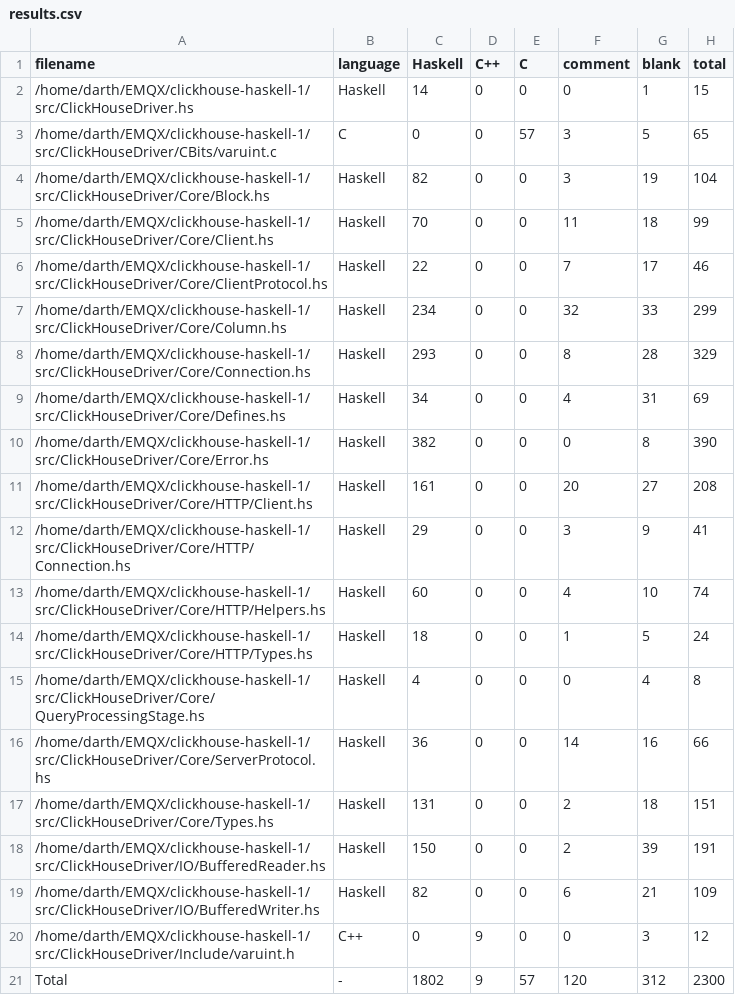
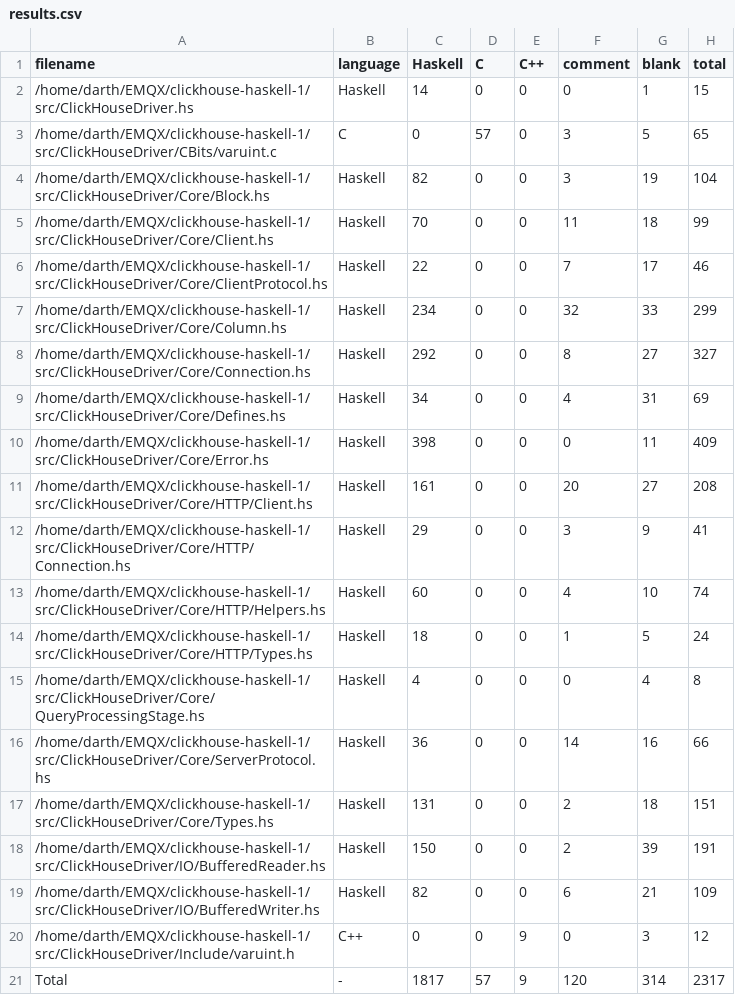
Before and after one commit to 2049foundation/clickhouse-haskell, a CSV file: .VSCodeCounter/results.csv, drawn as a sheet.

```diff
--- a/.VSCodeCounter/results.csv
+++ b/.VSCodeCounter/results.csv
@@ -1,4 +1,4 @@
-"filename", "language", "Haskell", "C++", "C", "comment", "blank", "total"
+"filename", "language", "Haskell", "C", "C++", "comment", "blank", "total"
 "/home/darth/EMQX/clickhouse-haskell-1/src/ClickHouseDriver.hs", "Haskell", 14, 0, 0, 0, 1, 15
-"/home/darth/EMQX/clickhouse-haskell-1/src/ClickHouseDriver/CBits/varuint.c", "C", 0, 0, 57, 3, 5, 65
+"/home/darth/EMQX/clickhouse-haskell-1/src/ClickHouseDriver/CBits/varuint.c", "C", 0, 57, 0, 3, 5, 65
 "/home/darth/EMQX/clickhouse-haskell-1/src/ClickHouseDriver/Core/Block.hs", "Haskell", 82, 0, 0, 3, 19, 104
@@ -7,5 +7,5 @@
 "/home/darth/EMQX/clickhouse-haskell-1/src/ClickHouseDriver/Core/Column.hs", "Haskell", 234, 0, 0, 32, 33, 299
-"/home/darth/EMQX/clickhouse-haskell-1/src/ClickHouseDriver/Core/Connection.hs", "Haskell", 293, 0, 0, 8, 28, 329
+"/home/darth/EMQX/clickhouse-haskell-1/src/ClickHouseDriver/Core/Connection.hs", "Haskell", 292, 0, 0, 8, 27, 327
 "/home/darth/EMQX/clickhouse-haskell-1/src/ClickHouseDriver/Core/Defines.hs", "Haskell", 34, 0, 0, 4, 31, 69
-"/home/darth/EMQX/clickhouse-haskell-1/src/ClickHouseDriver/Core/Error.hs", "Haskell", 382, 0, 0, 0, 8, 390
+"/home/darth/EMQX/clickhouse-haskell-1/src/ClickHouseDriver/Core/Error.hs", "Haskell", 398, 0, 0, 0, 11, 409
 "/home/darth/EMQX/clickhouse-haskell-1/src/ClickHouseDriver/Core/HTTP/Client.hs", "Haskell", 161, 0, 0, 20, 27, 208
@@ -19,3 +19,3 @@
 "/home/darth/EMQX/clickhouse-haskell-1/src/ClickHouseDriver/IO/BufferedWriter.hs", "Haskell", 82, 0, 0, 6, 21, 109
-"/home/darth/EMQX/clickhouse-haskell-1/src/ClickHouseDriver/Include/varuint.h", "C++", 0, 9, 0, 0, 3, 12
-"Total", "-", 1802, 9, 57, 120, 312, 2300
+"/home/darth/EMQX/clickhouse-haskell-1/src/ClickHouseDriver/Include/varuint.h", "C++", 0, 0, 9, 0, 3, 12
+"Total", "-", 1817, 57, 9, 120, 314, 2317
```
Also changed, not shown: 6 other files.
